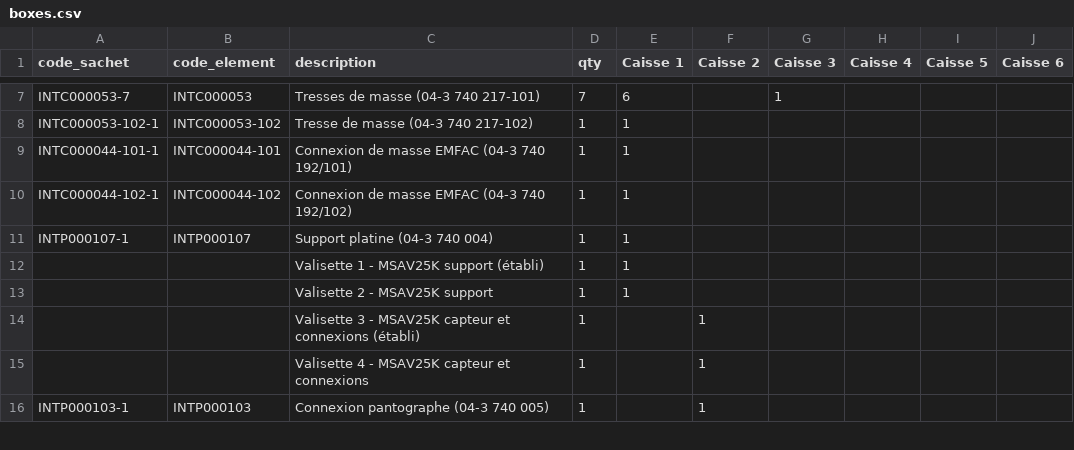
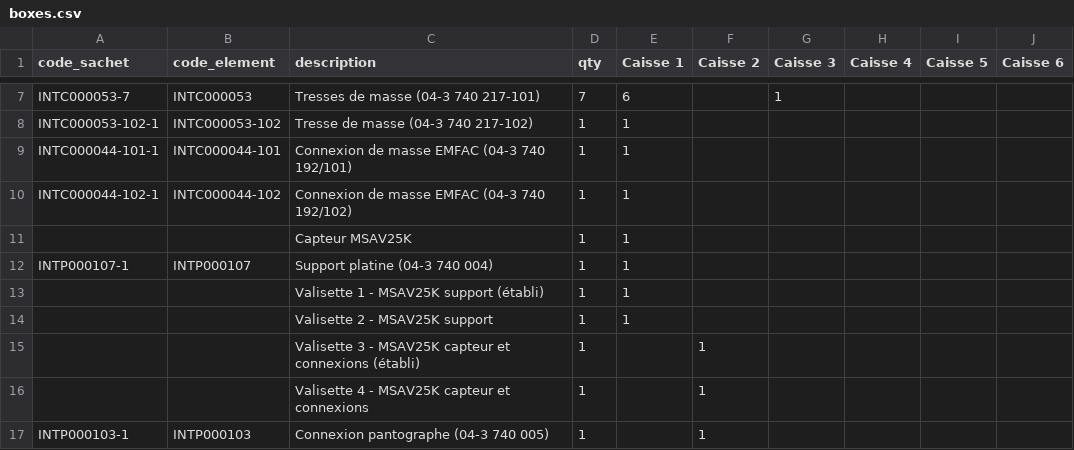
Before and after one commit to mod138/SNCF_CompteurEnergie, a CSV file: boxes.csv, drawn as a sheet; only a part is shown, gaps mark what is left out.

Commit message:
Update boxes.csv

```diff
--- a/boxes.csv
+++ b/boxes.csv
@@ -10,2 +10,3 @@ INTC000044-101-1,INTC000044-101,Connexion de masse EMFAC (04-3 740 192/101),1,1,
 INTC000044-102-1,INTC000044-102,Connexion de masse EMFAC (04-3 740 192/102),1,1,,,,,
+,,Capteur MSAV25K,1,1,,,,,
 INTP000107-1,INTP000107,Support platine (04-3 740 004),1,1,,,,,
```
